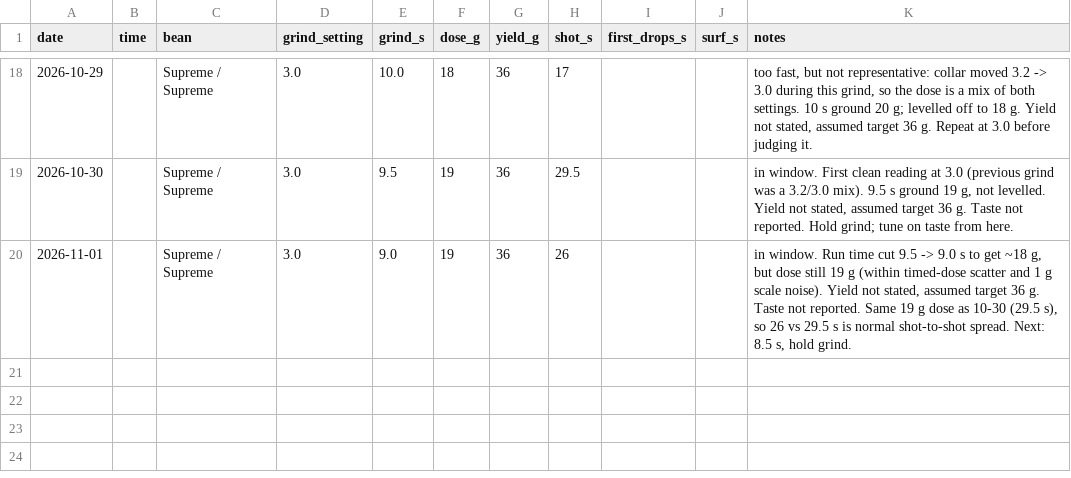
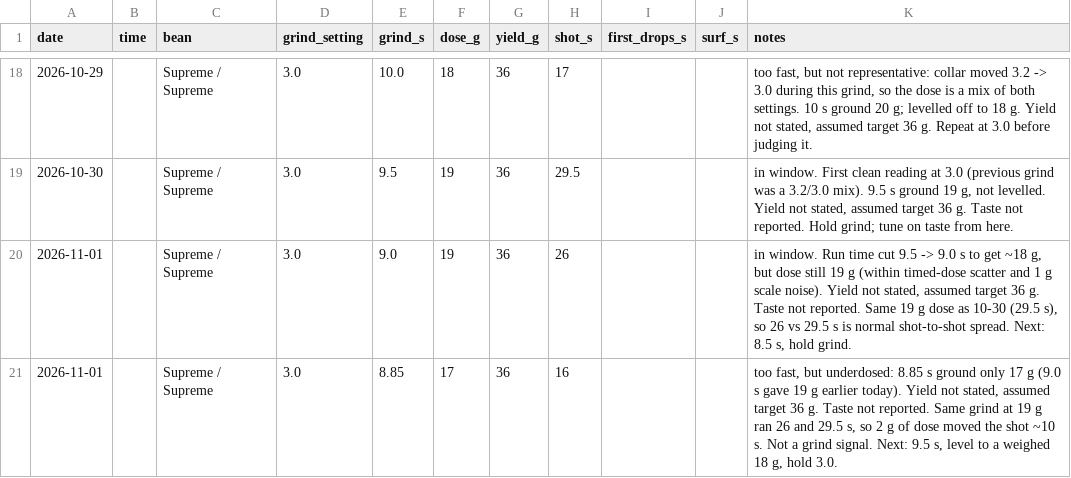
Before and after one commit to eliotstock/coffee, a CSV file: shots.csv, drawn as a sheet; only a part is shown, gaps mark what is left out; the diff names each change by its address in the sheet, - before the commit and + after, or states it on an @@ line.

```diff
--- a/shots.csv
+++ b/shots.csv
+row 21: 2026-11-01 |  | Supreme / Supreme | 3.0 | 8.85 | 17 | 36 | 16 |  |  | too fast, but underdosed: 8.85 s ground only 17 g (9.0 s gave 19 g earlier today). Yield not stated, assumed target 36 g. Taste not reported. Same grind at 19 g ran 26 and 29.5 s, so 2 g of dose moved the shot ~10 s. Not a grind signal. Next: 9.5 s, level to a weighed 18 g, hold 3.0.
```
Also changed, not shown: 1 other file.
